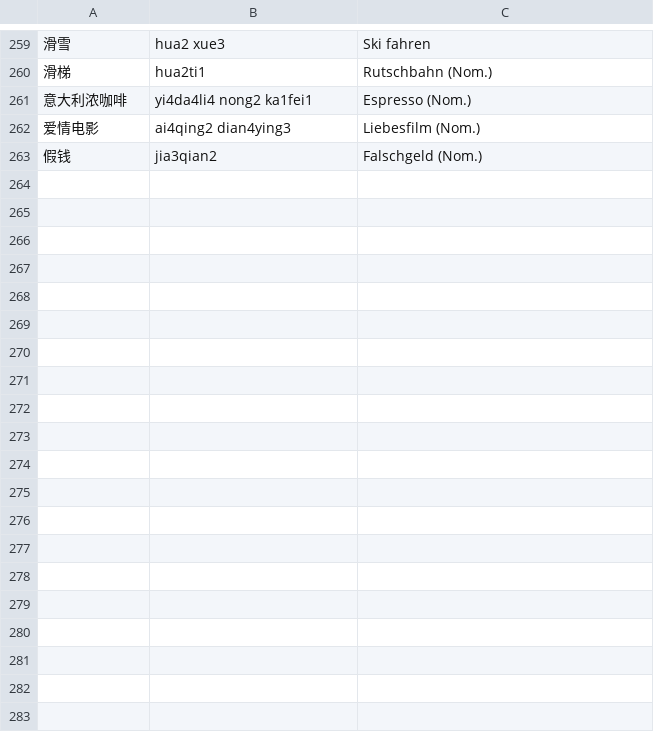
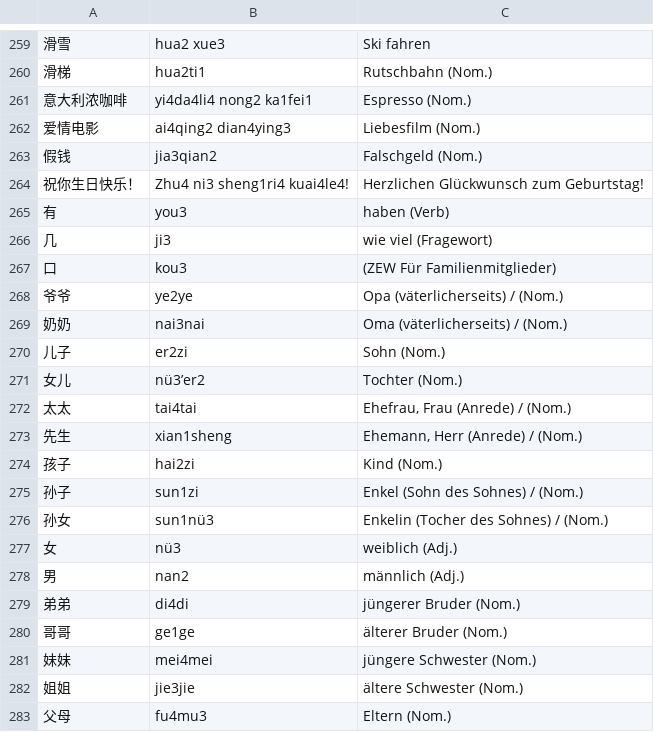
Before and after one commit to arminha/zhongwen-anki, a CSV file: data/mandarin.csv, drawn as a sheet; only a part is shown, gaps mark what is left out; the diff covers the shown part only; the diff names each change by its address in the sheet, - before the commit and + after, or states it on an @@ line.

```diff
--- a/data/mandarin.csv
+++ b/data/mandarin.csv
+row 264: 祝你生日快乐！ | Zhu4 ni3 sheng1ri4 kuai4le4! | Herzlichen Glückwunsch zum Geburtstag!
+row 265: 有 | you3 | haben (Verb)
+row 266: 几 | ji3 | wie viel (Fragewort)
+row 267: 口 | kou3 | (ZEW Für Familienmitglieder)
+row 268: 爷爷 | ye2ye | Opa (väterlicherseits) / (Nom.)
+row 269: 奶奶 | nai3nai | Oma (väterlicherseits) / (Nom.)
+row 270: 儿子 | er2zi | Sohn (Nom.)
+row 271: 女儿 | nü3’er2 | Tochter (Nom.)
+row 272: 太太 | tai4tai | Ehefrau, Frau (Anrede) / (Nom.)
+row 273: 先生 | xian1sheng | Ehemann, Herr (Anrede) / (Nom.)
+row 274: 孩子 | hai2zi | Kind (Nom.)
+row 275: 孙子 | sun1zi | Enkel (Sohn des Sohnes) / (Nom.)
+row 276: 孙女 | sun1nü3 | Enkelin (Tocher des Sohnes) / (Nom.)
+row 277: 女 | nü3 | weiblich (Adj.)
+row 278: 男 | nan2 | männlich (Adj.)
+row 279: 弟弟 | di4di | jüngerer Bruder (Nom.)
+row 280: 哥哥 | ge1ge | älterer Bruder (Nom.)
+row 281: 妹妹 | mei4mei | jüngere Schwester (Nom.)
+row 282: 姐姐 | jie3jie | ältere Schwester (Nom.)
+row 283: 父母 | fu4mu3 | Eltern (Nom.)
```
Also changed, not shown: 14 added rows and 1 edited cell elsewhere in this file, data/mandarin.output.csv.
